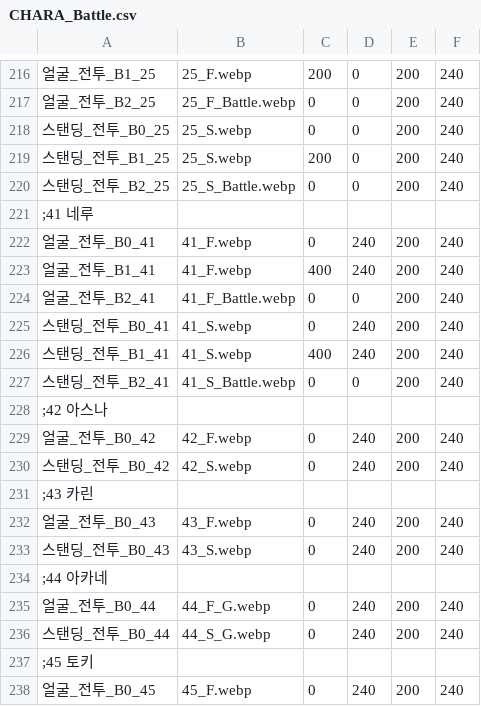
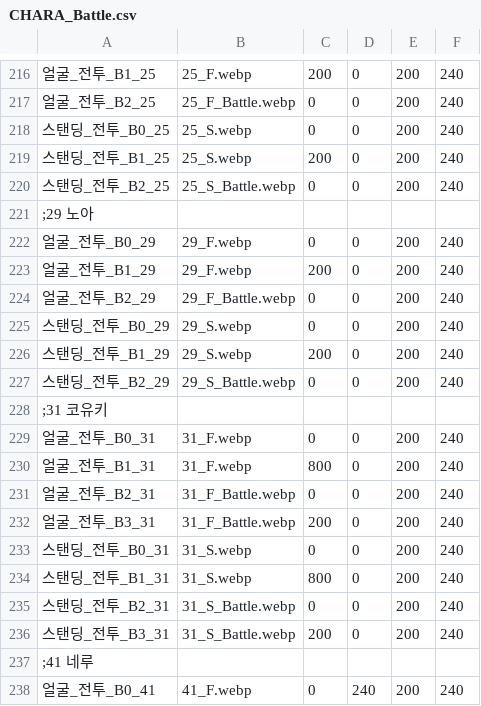
Before and after one commit to echintoad/eraBAK-, a CSV file: resources/Character/CHARA_Battle.csv, drawn as a sheet; only a part is shown, gaps mark what is left out; the shorter side is filled out with more unchanged rows; the diff names each change by its address in the sheet, - before the commit and + after, or states it on an @@ line.

```diff
--- a/resources/Character/CHARA_Battle.csv
+++ b/resources/Character/CHARA_Battle.csv
+row 221: ;29 노아
+row 222: 얼굴_전투_B0_29 | 29_F.webp | 0 | 0 | 200 | 240
+row 223: 얼굴_전투_B1_29 | 29_F.webp | 200 | 0 | 200 | 240
+row 224: 얼굴_전투_B2_29 | 29_F_Battle.webp | 0 | 0 | 200 | 240
+row 225: 스탠딩_전투_B0_29 | 29_S.webp | 0 | 0 | 200 | 240
+row 226: 스탠딩_전투_B1_29 | 29_S.webp | 200 | 0 | 200 | 240
+row 227: 스탠딩_전투_B2_29 | 29_S_Battle.webp | 0 | 0 | 200 | 240
+row 228: ;31 코유키
+row 229: 얼굴_전투_B0_31 | 31_F.webp | 0 | 0 | 200 | 240
+row 230: 얼굴_전투_B1_31 | 31_F.webp | 800 | 0 | 200 | 240
+row 231: 얼굴_전투_B2_31 | 31_F_Battle.webp | 0 | 0 | 200 | 240
+row 232: 얼굴_전투_B3_31 | 31_F_Battle.webp | 200 | 0 | 200 | 240
+row 233: 스탠딩_전투_B0_31 | 31_S.webp | 0 | 0 | 200 | 240
+row 234: 스탠딩_전투_B1_31 | 31_S.webp | 800 | 0 | 200 | 240
+row 235: 스탠딩_전투_B2_31 | 31_S_Battle.webp | 0 | 0 | 200 | 240
+row 236: 스탠딩_전투_B3_31 | 31_S_Battle.webp | 200 | 0 | 200 | 240
```
Also changed, not shown: 1 other file.
